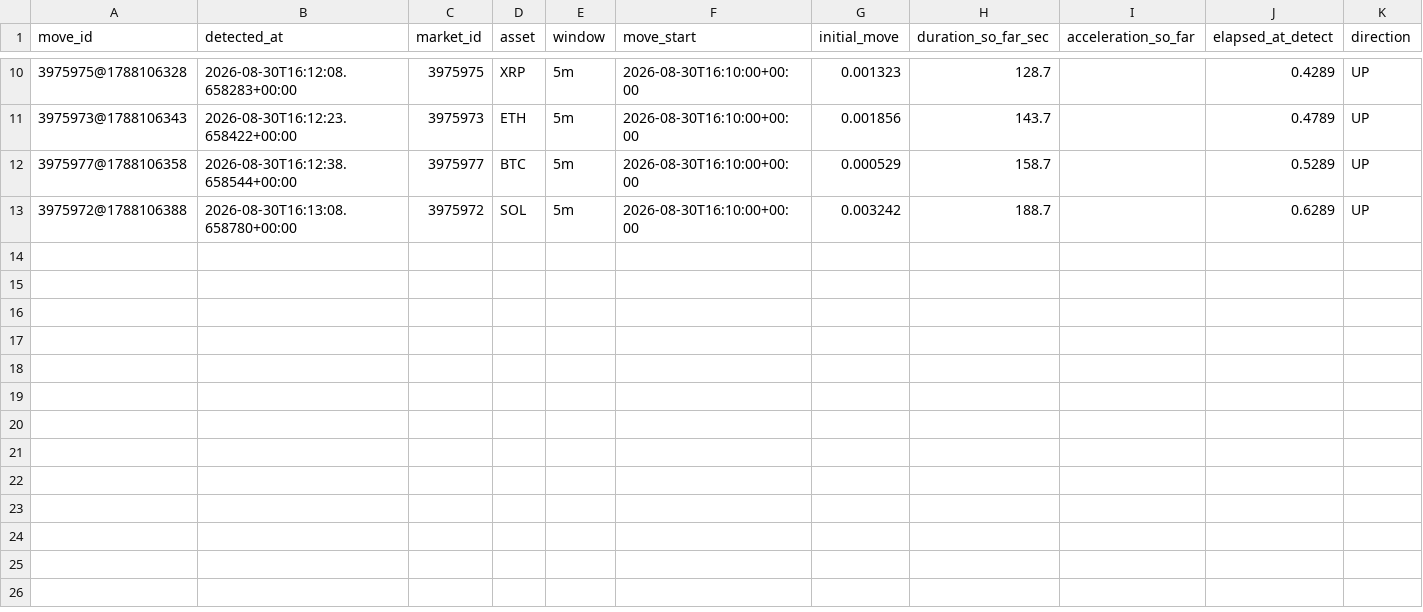
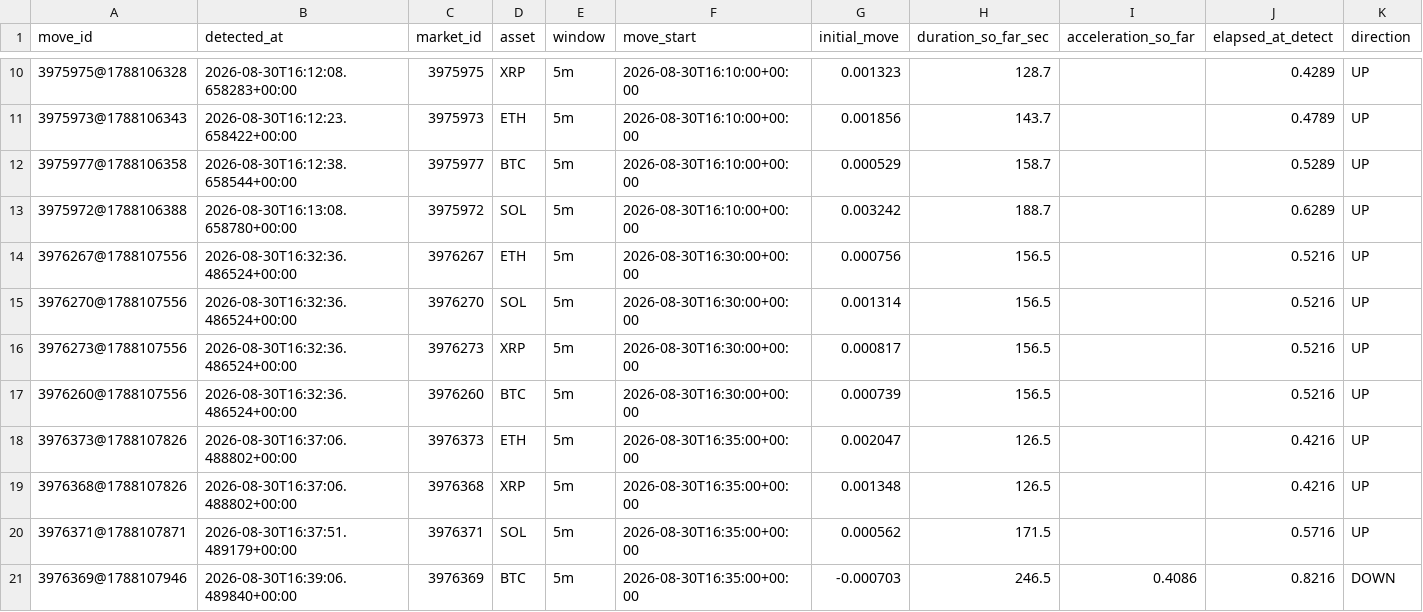
Before and after one commit to n85t594ht5-creator/polylab, a CSV file: data/moves/2026-08-30.csv, drawn as a sheet; only a part is shown, gaps mark what is left out; rows hold the shown columns only; the diff names each change by its address in the sheet, - before the commit and + after, or states it on an @@ line.

```diff
--- a/data/moves/2026-08-30.csv
+++ b/data/moves/2026-08-30.csv
+row 14: 3976267@1788107556 | 2026-08-30T16:32:36.486524+00:00 | 3976267 | ETH | 5m | 2026-08-30T16:30:00+00:00 | 0.000756 | 156.5 |  | 0.5216 | UP
+row 15: 3976270@1788107556 | 2026-08-30T16:32:36.486524+00:00 | 3976270 | SOL | 5m | 2026-08-30T16:30:00+00:00 | 0.001314 | 156.5 |  | 0.5216 | UP
+row 16: 3976273@1788107556 | 2026-08-30T16:32:36.486524+00:00 | 3976273 | XRP | 5m | 2026-08-30T16:30:00+00:00 | 0.000817 | 156.5 |  | 0.5216 | UP
+row 17: 3976260@1788107556 | 2026-08-30T16:32:36.486524+00:00 | 3976260 | BTC | 5m | 2026-08-30T16:30:00+00:00 | 0.000739 | 156.5 |  | 0.5216 | UP
+row 18: 3976373@1788107826 | 2026-08-30T16:37:06.488802+00:00 | 3976373 | ETH | 5m | 2026-08-30T16:35:00+00:00 | 0.002047 | 126.5 |  | 0.4216 | UP
+row 19: 3976368@1788107826 | 2026-08-30T16:37:06.488802+00:00 | 3976368 | XRP | 5m | 2026-08-30T16:35:00+00:00 | 0.001348 | 126.5 |  | 0.4216 | UP
+row 20: 3976371@1788107871 | 2026-08-30T16:37:51.489179+00:00 | 3976371 | SOL | 5m | 2026-08-30T16:35:00+00:00 | 0.000562 | 171.5 |  | 0.5716 | UP
+row 21: 3976369@1788107946 | 2026-08-30T16:39:06.489840+00:00 | 3976369 | BTC | 5m | 2026-08-30T16:35:00+00:00 | -0.000703 | 246.5 | 0.4086 | 0.8216 | DOWN
```
Also changed, not shown: 13 other files.
